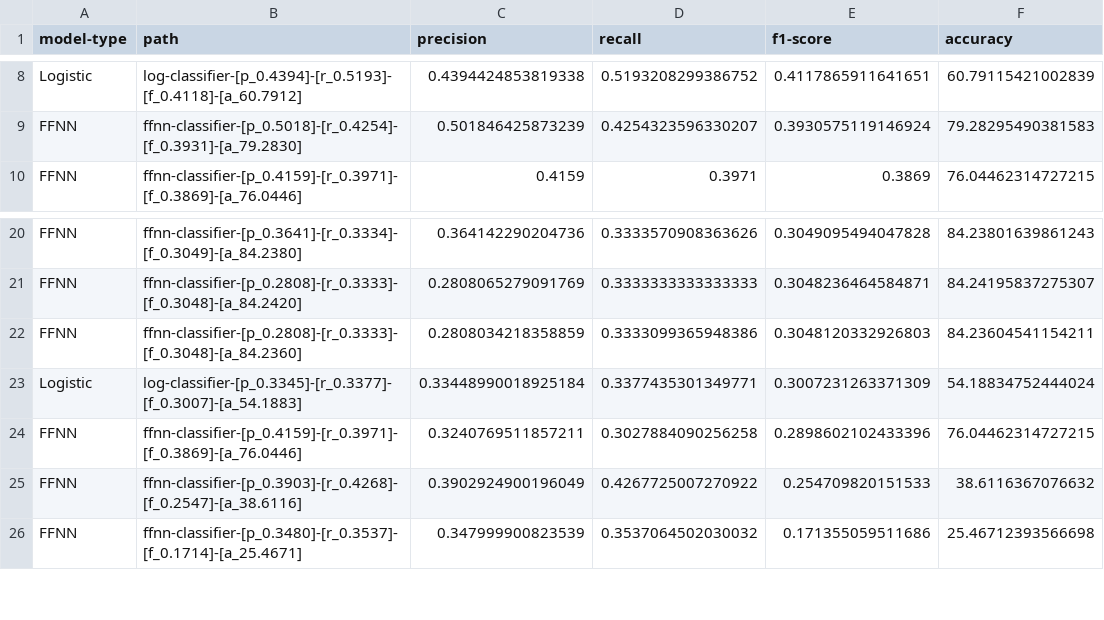
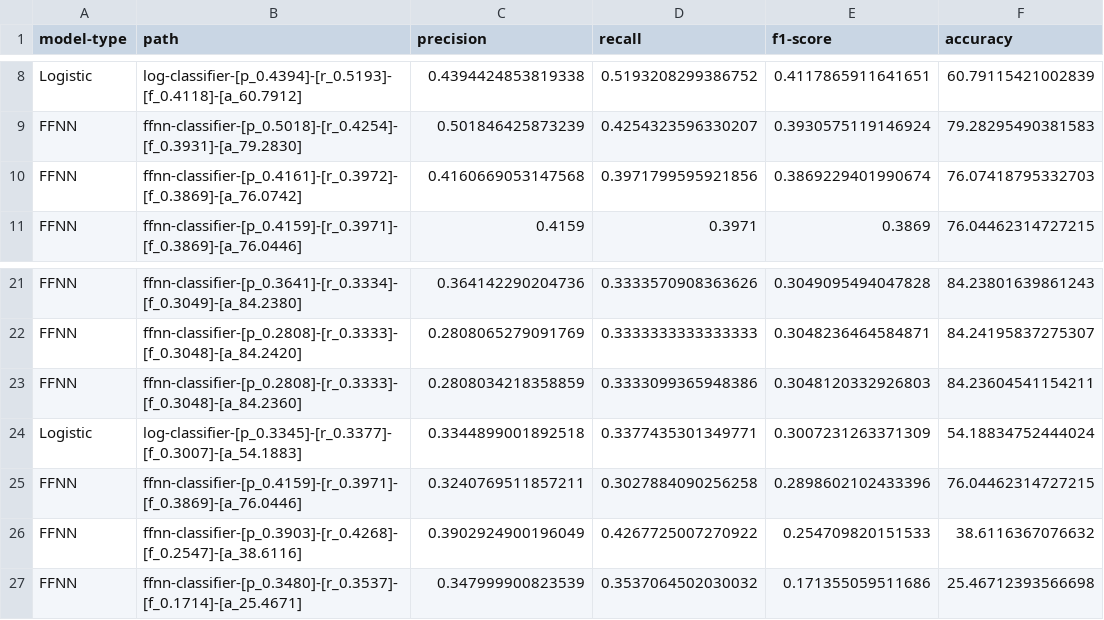
Before and after one commit to arjashok/ecs-171-project, a CSV file: models/model_lookup.csv, drawn as a sheet; only a part is shown, gaps mark what is left out.

Commit message:
fixed analysis generation to ensure normalized features passed in, same with modeling

```diff
--- a/models/model_lookup.csv
+++ b/models/model_lookup.csv
@@ -9,2 +9,3 @@ Logistic,log-classifier-[p_0.4394]-[r_0.5193]-[f_0.4118]-[a_60.7912],0.439442485
 FFNN,ffnn-classifier-[p_0.5018]-[r_0.4254]-[f_0.3931]-[a_79.2830],0.501846425873239,0.4254323596330207,0.3930575119146924,79.28295490381583
+FFNN,ffnn-classifier-[p_0.4161]-[r_0.3972]-[f_0.3869]-[a_76.0742],0.4160669053147568,0.3971799595921856,0.3869229401990674,76.07418795332703
 FFNN,ffnn-classifier-[p_0.4159]-[r_0.3971]-[f_0.3869]-[a_76.0446],0.4159,0.3971,0.3869,76.04462314727215
@@ -22,3 +23,3 @@ FFNN,ffnn-classifier-[p_0.2808]-[r_0.3333]-[f_0.3048]-[a_84.2420],0.280806527909
 FFNN,ffnn-classifier-[p_0.2808]-[r_0.3333]-[f_0.3048]-[a_84.2360],0.2808034218358859,0.3333099365948386,0.3048120332926803,84.23604541154211
-Logistic,log-classifier-[p_0.3345]-[r_0.3377]-[f_0.3007]-[a_54.1883],0.33448990018925184,0.3377435301349771,0.3007231263371309,54.18834752444024
+Logistic,log-classifier-[p_0.3345]-[r_0.3377]-[f_0.3007]-[a_54.1883],0.3344899001892518,0.3377435301349771,0.3007231263371309,54.18834752444024
 FFNN,ffnn-classifier-[p_0.4159]-[r_0.3971]-[f_0.3869]-[a_76.0446],0.3240769511857211,0.3027884090256258,0.2898602102433396,76.04462314727215
```
Also changed, not shown: 7 other files.
